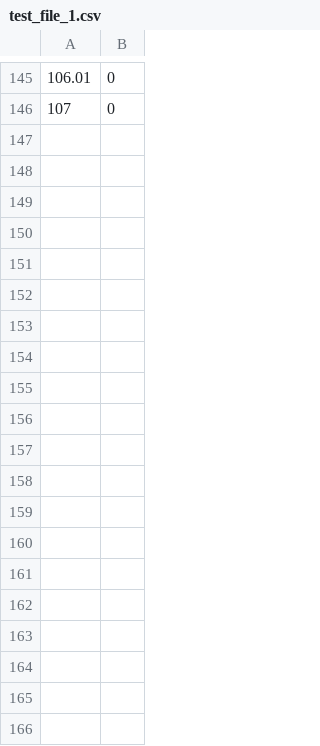
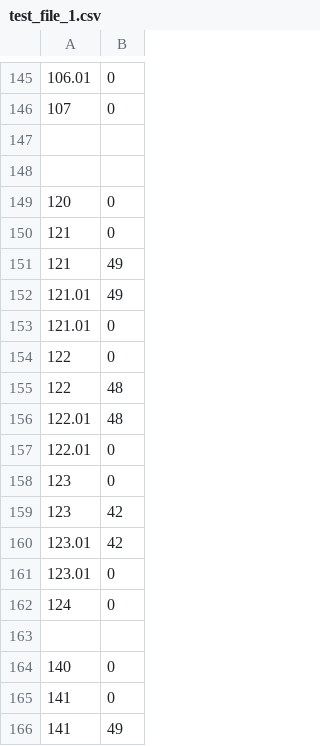
Before and after one commit to thealexinator2904/MBD_sey_lock, a CSV file: test_file_1.csv, drawn as a sheet; only a part is shown, gaps mark what is left out; the diff covers the shown part only; the diff names each change by its address in the sheet, - before the commit and + after, or states it on an @@ line.

```diff
--- a/test_file_1.csv
+++ b/test_file_1.csv
+row 147: (empty)
+row 148: (empty)
+row 149: 120 | 0
+row 150: 121 | 0
+row 151: 121 | 49
+row 152: 121.01 | 49
+row 153: 121.01 | 0
+row 154: 122 | 0
+row 155: 122 | 48
+row 156: 122.01 | 48
+row 157: 122.01 | 0
+row 158: 123 | 0
+row 159: 123 | 42
+row 160: 123.01 | 42
+row 161: 123.01 | 0
+row 162: 124 | 0
+row 163: (empty)
+row 164: 140 | 0
+row 165: 141 | 0
+row 166: 141 | 49
```
Also changed, not shown: 11 added rows elsewhere in this file, 23 other files.
